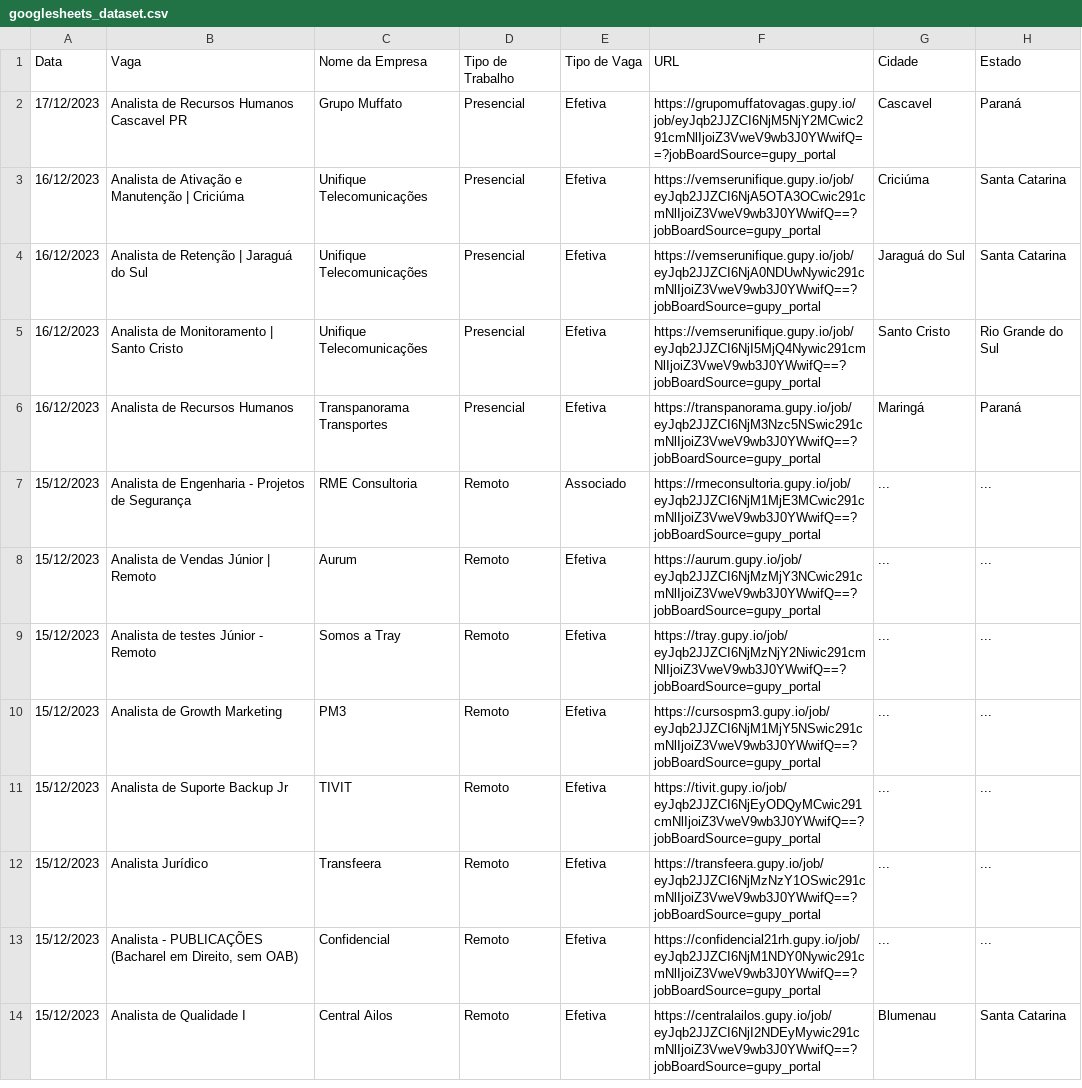
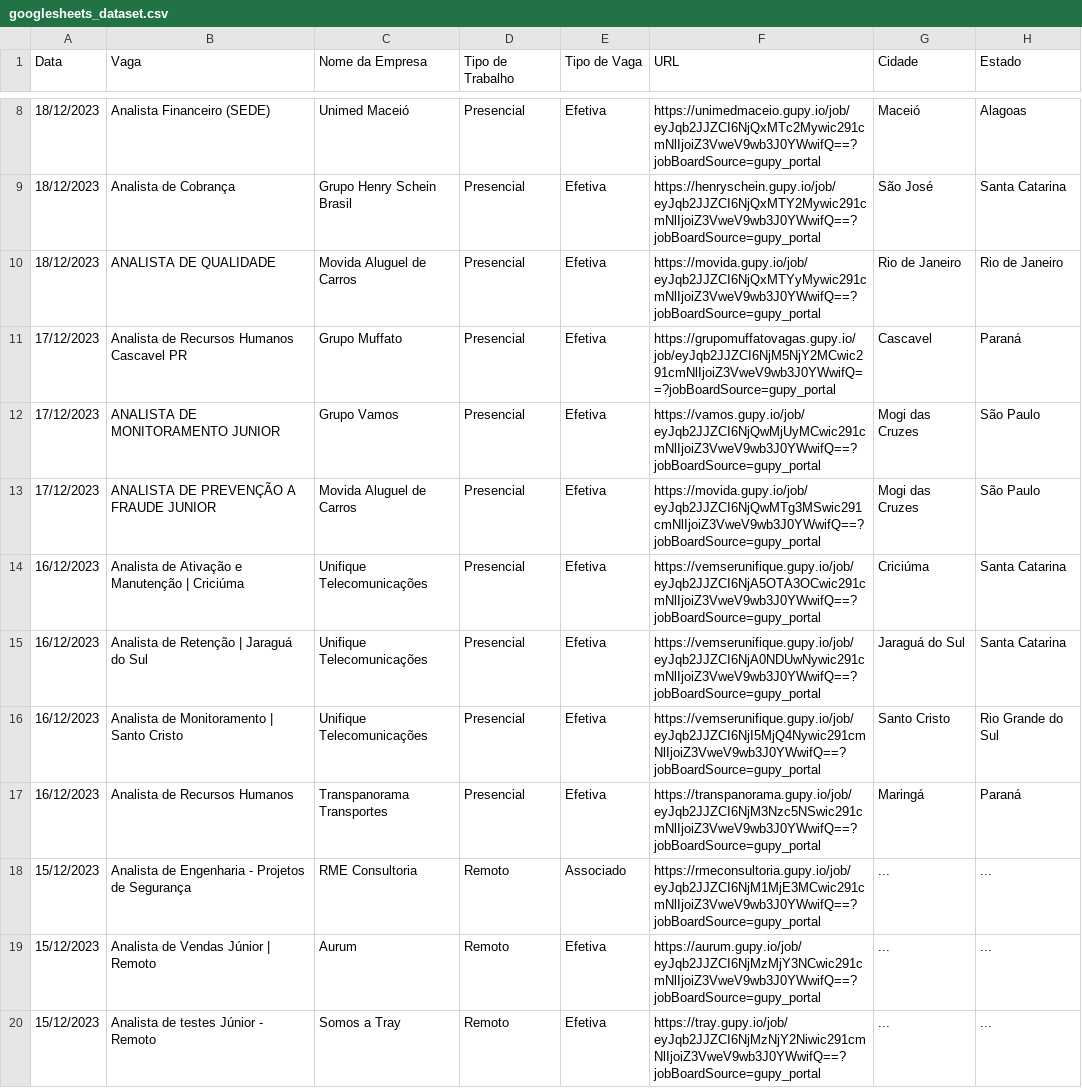
Before and after one commit to Moscarde/Junior_Zone, a CSV file: data/googlesheets_dataset.csv, drawn as a sheet; only a part is shown, gaps mark what is left out; the shorter side is filled out with more unchanged rows; the diff covers the shown part only; the diff names each change by its address in the sheet, - before the commit and + after, or states it on an @@ line.

```diff
--- a/data/googlesheets_dataset.csv
+++ b/data/googlesheets_dataset.csv
+row 8: 18/12/2023 | Analista Financeiro (SEDE) | Unimed Maceió | Presencial | Efetiva | https://unimedmaceio.gupy.io/job/eyJqb2JJZCI6NjQxMTc2Mywic291cmNlIjoiZ3VweV9wb3J0YWwifQ==?jobBoardSource=gupy_portal | Maceió | Alagoas
+row 9: 18/12/2023 | Analista de Cobrança | Grupo Henry Schein Brasil | Presencial | Efetiva | https://henryschein.gupy.io/job/eyJqb2JJZCI6NjQxMTY2Mywic291cmNlIjoiZ3VweV9wb3J0YWwifQ==?jobBoardSource=gupy_portal | São José | Santa Catarina
+row 10: 18/12/2023 | ANALISTA DE QUALIDADE | Movida Aluguel de Carros | Presencial | Efetiva | https://movida.gupy.io/job/eyJqb2JJZCI6NjQxMTYyMywic291cmNlIjoiZ3VweV9wb3J0YWwifQ==?jobBoardSource=gupy_portal | Rio de Janeiro | Rio de Janeiro
+row 12: 17/12/2023 | ANALISTA DE MONITORAMENTO JUNIOR | Grupo Vamos | Presencial | Efetiva | https://vamos.gupy.io/job/eyJqb2JJZCI6NjQwMjUyMCwic291cmNlIjoiZ3VweV9wb3J0YWwifQ==?jobBoardSource=gupy_portal | Mogi das Cruzes | São Paulo
+row 13: 17/12/2023 | ANALISTA DE PREVENÇÃO A FRAUDE JUNIOR | Movida Aluguel de Carros | Presencial | Efetiva | https://movida.gupy.io/job/eyJqb2JJZCI6NjQwMTg3MSwic291cmNlIjoiZ3VweV9wb3J0YWwifQ==?jobBoardSource=gupy_portal | Mogi das Cruzes | São Paulo
```
Also changed, not shown: 6 added rows elsewhere in this file, data/job_ids.csv, 1 other file.
